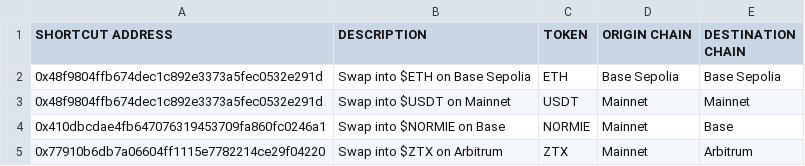
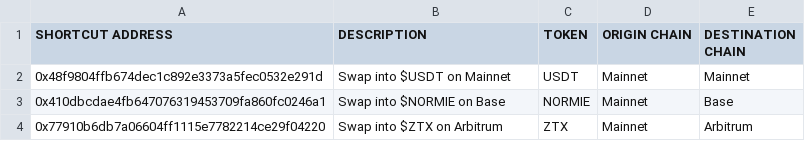
Before and after one commit to Mr94t3z/onthis-frame, a CSV file: api/resources/data.csv, drawn as a sheet; only a part is shown.

Commit message:
💻 testing tx

```diff
--- a/api/resources/data.csv
+++ b/api/resources/data.csv
@@ -1,3 +1,2 @@
 SHORTCUT ADDRESS,DESCRIPTION,TOKEN,ORIGIN CHAIN,DESTINATION CHAIN
-0x48f9804ffb674dec1c892e3373a5fec0532e291d,Swap into $ETH on Base Sepolia,ETH,Base Sepolia,Base Sepolia
 0x48f9804ffb674dec1c892e3373a5fec0532e291d,Swap into $USDT on Mainnet,USDT,Mainnet,Mainnet
```
